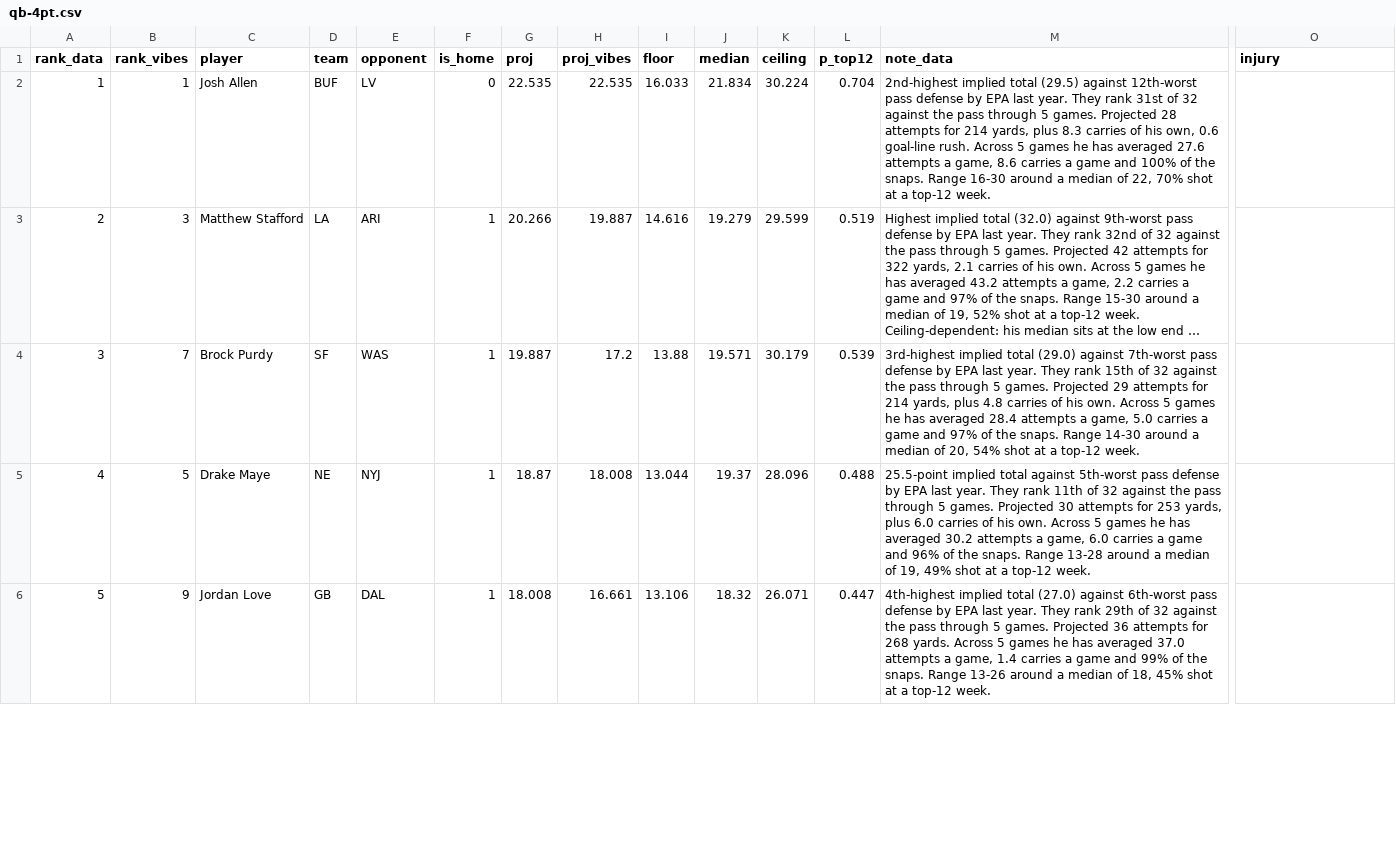
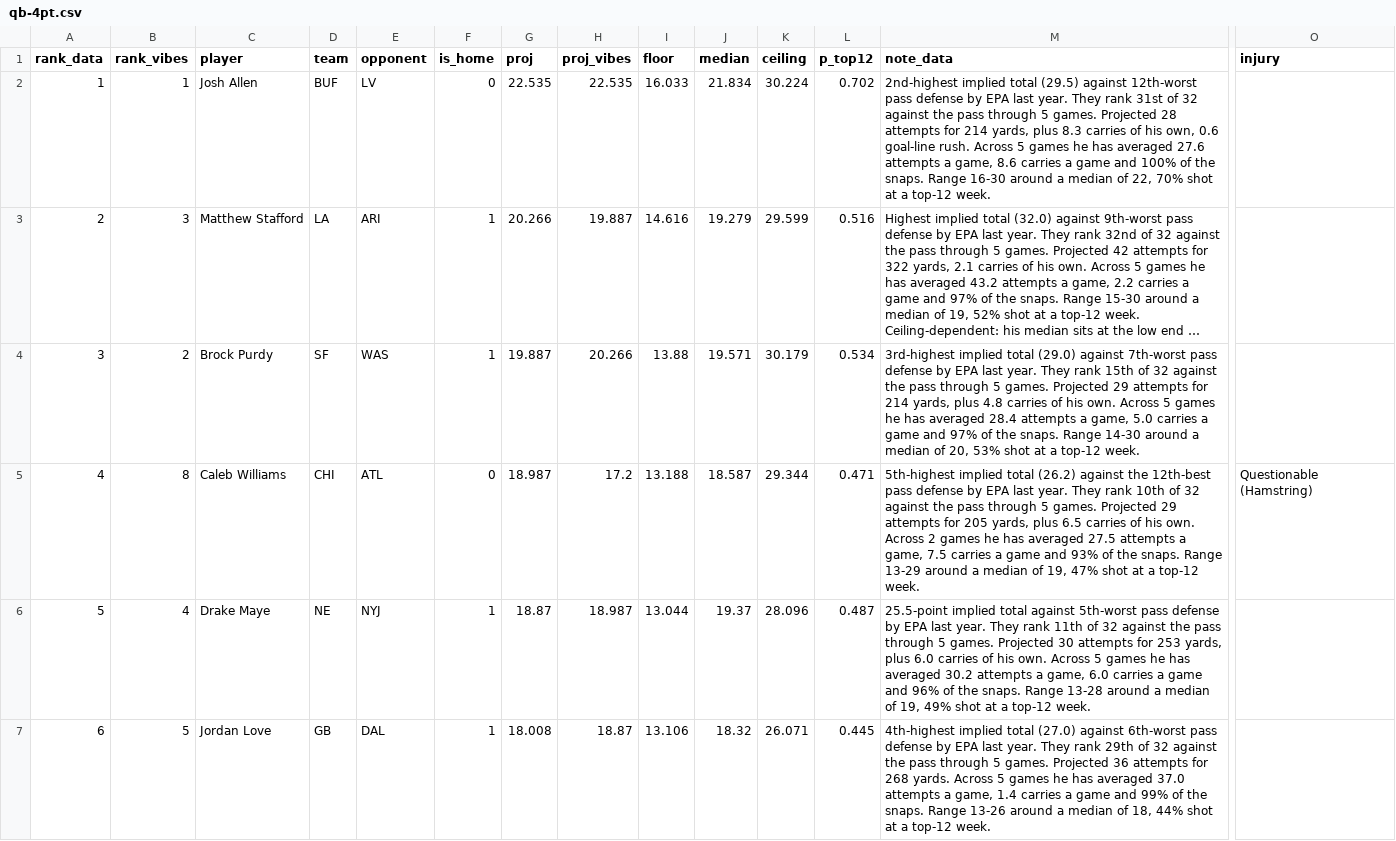
Before and after one commit to maditphillips/The-Delta-Duo, a CSV file: data/weekly/2026/week-06/qb-4pt.csv, drawn as a sheet; only a part is shown, gaps mark what is left out; long unchanged cells end in …; addresses are those after the commit; rows hold the shown columns only; the diff covers the shown part only; the diff names each change by its address in the sheet, - before the commit and + after, or states it on an @@ line.

```diff
--- a/data/weekly/2026/week-06/qb-4pt.csv
+++ b/data/weekly/2026/week-06/qb-4pt.csv
-L2 (p_top12): 0.704
+L2 (p_top12): 0.702
-L3 (p_top12): 0.519
+L3 (p_top12): 0.516
-B4 (rank_vibes): 7
+B4 (rank_vibes): 2
-H4 (proj_vibes): 17.2
+H4 (proj_vibes): 20.266
-L4 (p_top12): 0.539
+L4 (p_top12): 0.534
-M4 (note_data): …of 20, 54% shot at…
+M4 (note_data): …of 20, 53% shot at…
+row 5: 4 | 8 | Caleb Williams | CHI | ATL | 0 | 18.987 | 17.2 | 13.188 | 18.587 | 29.344 | 0.471 | 5th-highest implied total (26.2) against the 12th-best pass defense by EPA last year. They rank 10th of 32 against the pass through 5 games. Projected 29 attempts for 205 yards, plus 6.5 carries of his own. Across 2 games he has averaged 27.5 attempts a game, 7.5 carries a game and 93% of the snaps. Range 13-29 around a median of 19, 47% shot at a top-12 week. | Questionable (Hamstring)
@@ column A (rank_data) renumbered between rows 6 and 10 @@
-B6 (rank_vibes): 5
+B6 (rank_vibes): 4
-H6 (proj_vibes): 18.008
+H6 (proj_vibes): 18.987
-L6 (p_top12): 0.488
+L6 (p_top12): 0.487
-B7 (rank_vibes): 9
+B7 (rank_vibes): 5
-H7 (proj_vibes): 16.661
+H7 (proj_vibes): 18.87
-L7 (p_top12): 0.447
+L7 (p_top12): 0.445
-M7 (note_data): …of 18, 45% shot at…
+M7 (note_data): …of 18, 44% shot at…
```
Also changed, not shown: 3 added rows, 3 removed rows and 68 edited cells elsewhere in this file, data/weekly/2026/week-06/qb-6pt.csv, data/weekly/2026/week-06/rb-half.csv, 7 other files.
